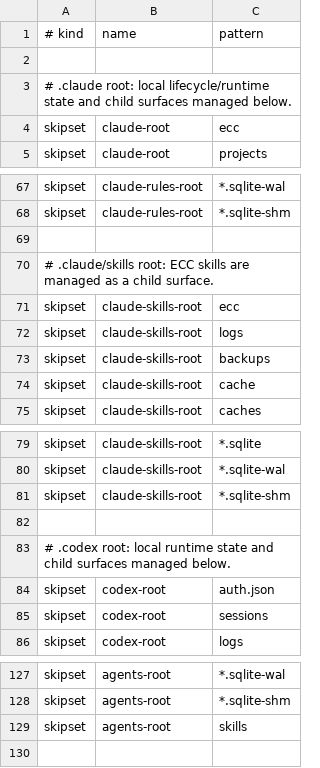
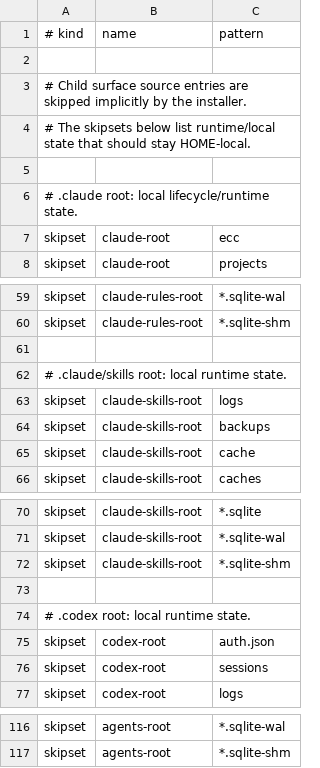
Before and after one commit to t-yokota/dotfiles, a TSV file: profiles/ecc/skipsets.tsv, drawn as a sheet; only a part is shown, gaps mark what is left out; the diff covers the shown part only.

Commit message:
Remove redundant ECC child surface skipsets
- Rely on the common installer to skip child surface source entries implicitly

- Keep ECC skipsets focused on runtime and local state that should stay HOME-local

- Update comments to separate skipset policy from child surface ownership

```diff
--- a/profiles/ecc/skipsets.tsv
+++ b/profiles/ecc/skipsets.tsv
@@ -2,3 +2,6 @@
 
-# .claude root: local lifecycle/runtime state and child surfaces managed below.
+# Child surface source entries are skipped implicitly by the installer.
+# The skipsets below list runtime/local state that should stay HOME-local.
+
+# .claude root: local lifecycle/runtime state.
 skipset	claude-root	ecc
@@ -69,4 +61,3 @@ skipset	claude-rules-root	*.sqlite-shm
 
-# .claude/skills root: ECC skills are managed as a child surface.
-skipset	claude-skills-root	ecc
+# .claude/skills root: local runtime state.
 skipset	claude-skills-root	logs
@@ -82,3 +73,3 @@ skipset	claude-skills-root	*.sqlite-shm
 
-# .codex root: local runtime state and child surfaces managed below.
+# .codex root: local runtime state.
 skipset	codex-root	auth.json
@@ -128,2 +117 @@ skipset	agents-root	*.sqlite-wal
 skipset	agents-root	*.sqlite-shm
-skipset	agents-root	skills
```
Also changed, not shown: 13 removed rows and 3 edited cells elsewhere in this file.
